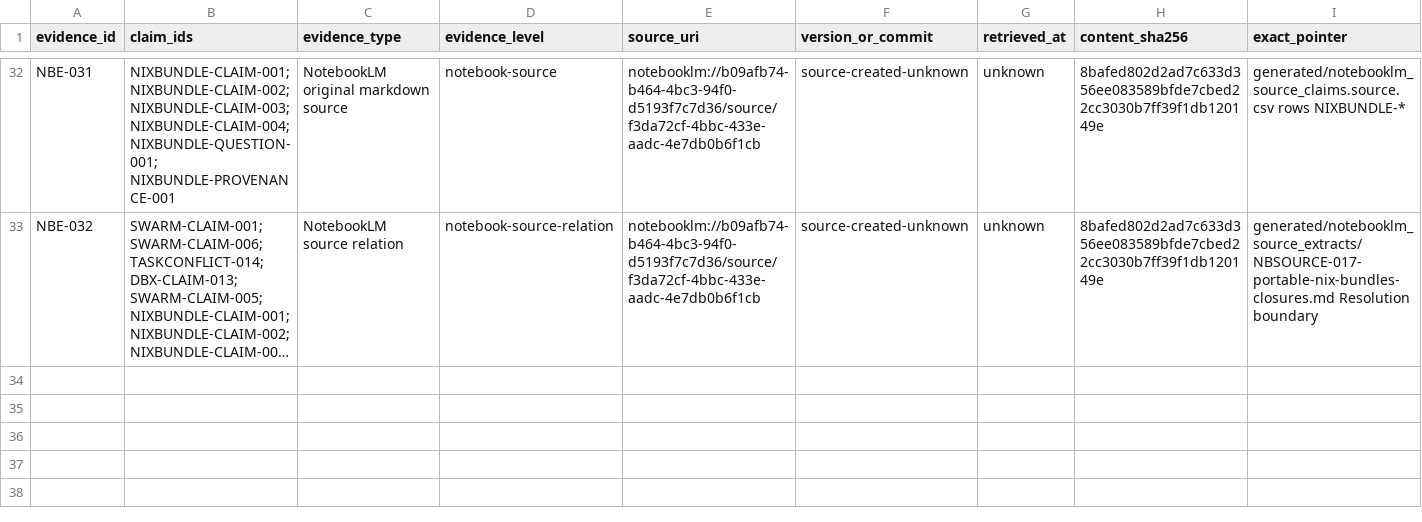
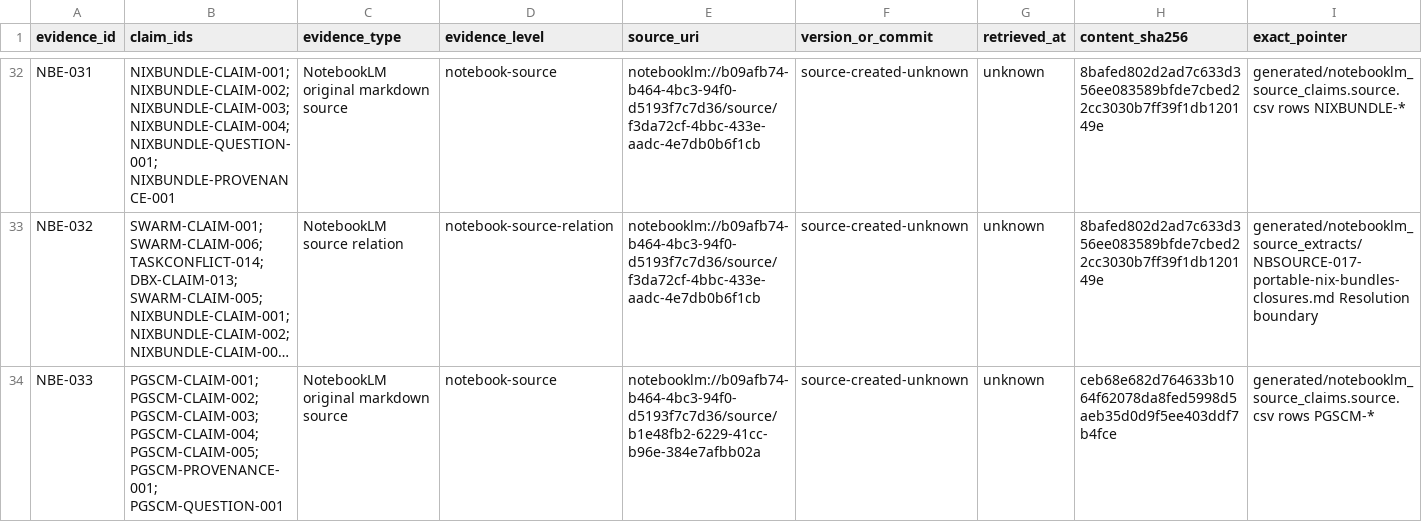
Before and after one commit to FlexNetOS/lifeos, a CSV file: planning-spine-v0/generated/notebooklm_claim_evidence.source.csv, drawn as a sheet; only a part is shown, gaps mark what is left out; long unchanged cells end in …; rows hold the shown columns only; the diff covers the shown part only; the diff names each change by its address in the sheet, - before the commit and + after, or states it on an @@ line.

```diff
--- a/planning-spine-v0/generated/notebooklm_claim_evidence.source.csv
+++ b/planning-spine-v0/generated/notebooklm_claim_evidence.source.csv
+row 34: NBE-033 | PGSCM-CLAIM-001; PGSCM-CLAIM-002; PGSCM-CLAIM-003; PGSCM-CLAIM-004; PGSCM-CLAIM-005; PGSCM-PROVENANCE-001; PGSCM-QUESTION-001 | NotebookLM original markdown source | notebook-source | notebooklm://b09afb74-b464-4bc3-94f0-d5193f7c7d36/source/b1e48fb2-6229-41cc-b96e-384e7afbb02a | source-created-unknown | unknown | ceb68e682d764633b1064f62078da8fed5998d5aeb35d0d9f5ee403ddf7b4fce | generated/notebooklm_source_claims.source.csv rows PGSCM-*
```
Also changed, not shown: 1 added row elsewhere in this file, planning-spine-v0/generated/current_state_gap.source.csv, planning-spine-v0/generated/notebooklm_claim_verification_queue.source.csv, 17 other files.
